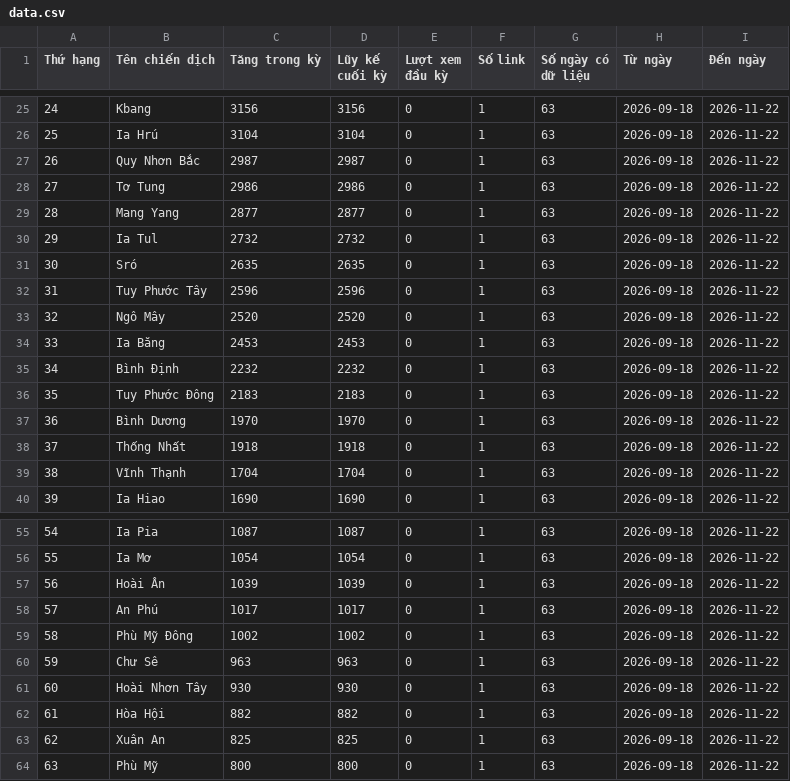
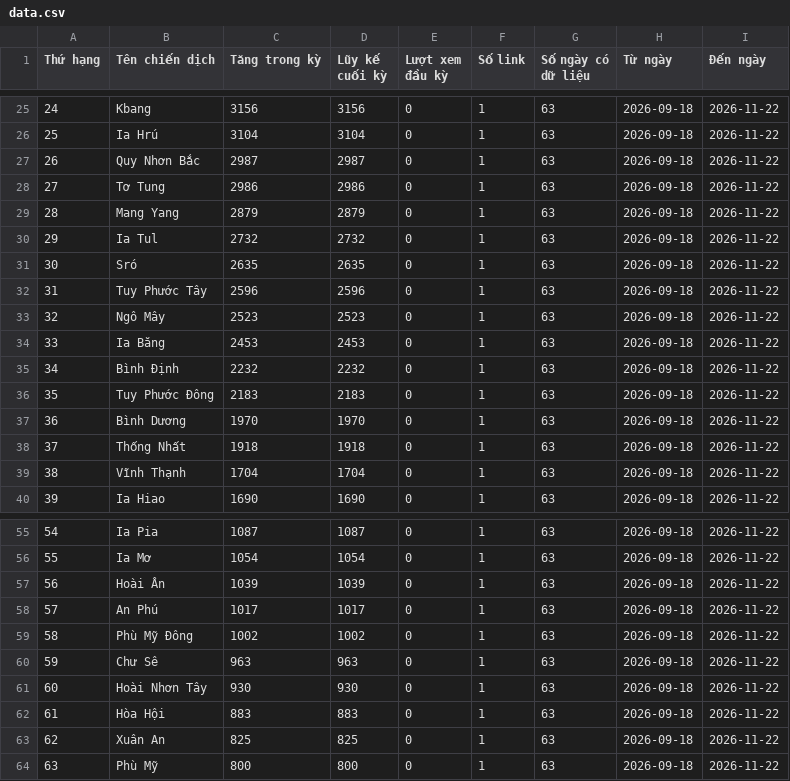
Before and after one commit to phuonglinh-ai/truyenthonggialai, a CSV file: data.csv, drawn as a sheet; only a part is shown, gaps mark what is left out.

Commit message:
Update data 2026-11-22 01:15

```diff
--- a/data.csv
+++ b/data.csv
@@ -28,3 +28,3 @@
 27,Tơ Tung,2986,2986,0,1,63,2026-09-18,2026-11-22
-28,Mang Yang,2877,2877,0,1,63,2026-09-18,2026-11-22
+28,Mang Yang,2879,2879,0,1,63,2026-09-18,2026-11-22
 29,Ia Tul,2732,2732,0,1,63,2026-09-18,2026-11-22
@@ -32,3 +32,3 @@
 31,Tuy Phước Tây,2596,2596,0,1,63,2026-09-18,2026-11-22
-32,Ngô Mây,2520,2520,0,1,63,2026-09-18,2026-11-22
+32,Ngô Mây,2523,2523,0,1,63,2026-09-18,2026-11-22
 33,Ia Băng,2453,2453,0,1,63,2026-09-18,2026-11-22
@@ -61,3 +61,3 @@
 60,Hoài Nhơn Tây,930,930,0,1,63,2026-09-18,2026-11-22
-61,Hòa Hội,882,882,0,1,63,2026-09-18,2026-11-22
+61,Hòa Hội,883,883,0,1,63,2026-09-18,2026-11-22
 62,Xuân An,825,825,0,1,63,2026-09-18,2026-11-22
```
